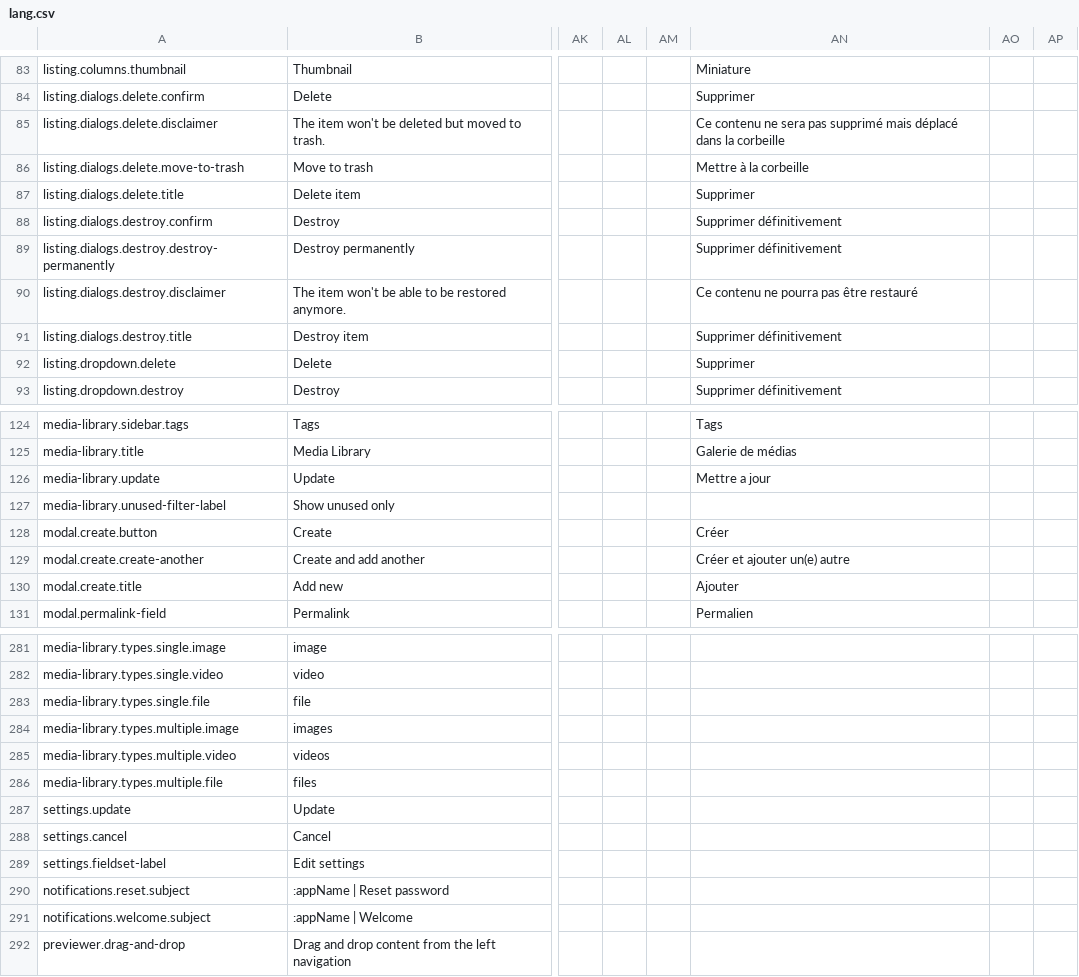
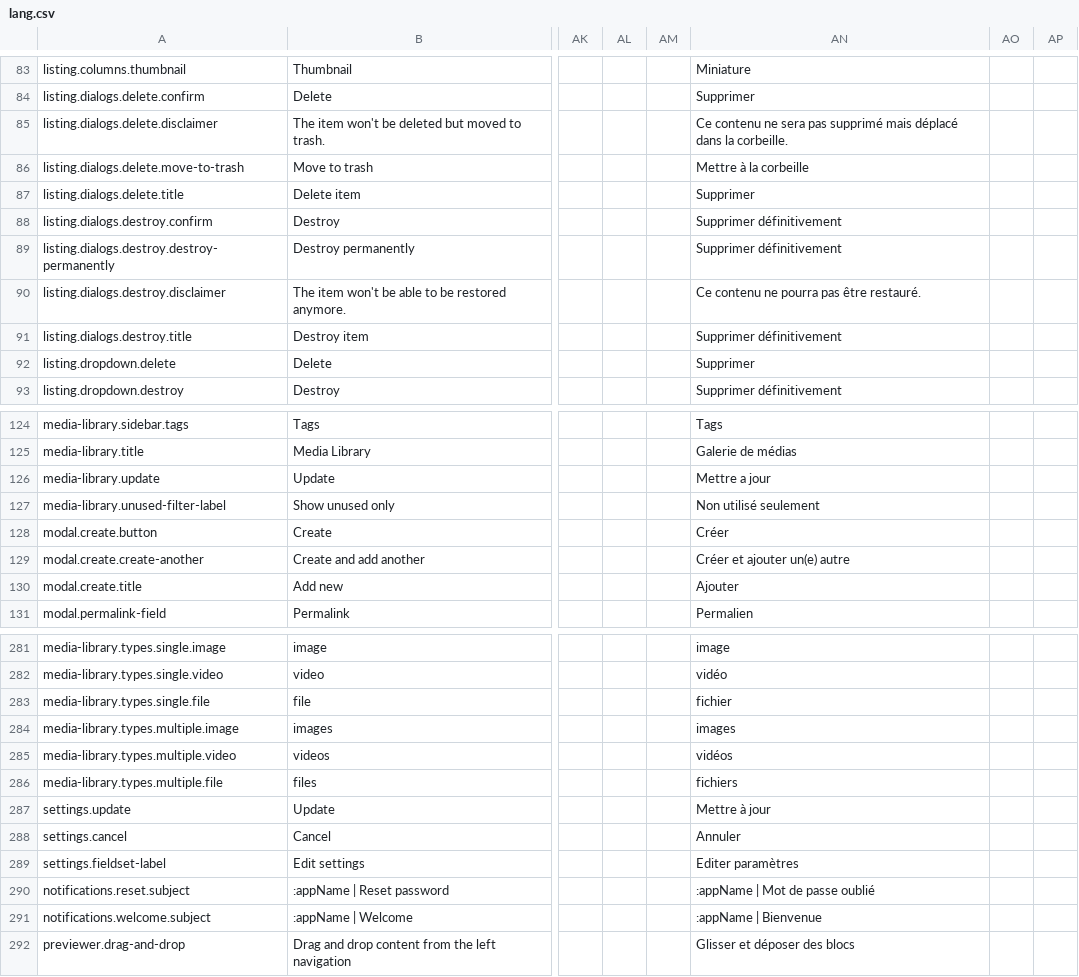
Before and after one commit to area17/twill, a CSV file: lang/lang.csv, drawn as a sheet; only a part is shown, gaps mark what is left out; the diff covers the shown part only; the diff names each change by its address in the sheet, - before the commit and + after, or states it on an @@ line.

```diff
--- a/lang/lang.csv
+++ b/lang/lang.csv
-AN85: …dans la corbeille
+AN85: …dans la corbeille.
-AN90: Ce contenu ne pourra pas être restauré
+AN90: Ce contenu ne pourra pas être restauré.
-AN127: (empty)
+AN127: Non utilisé seulement
-AN281: (empty)
+AN281: image
-AN282: (empty)
+AN282: vidéo
-AN283: (empty)
+AN283: fichier
-AN284: (empty)
+AN284: images
-AN285: (empty)
+AN285: vidéos
-AN286: (empty)
+AN286: fichiers
-AN287: (empty)
+AN287: Mettre à jour
-AN288: (empty)
+AN288: Annuler
-AN289: (empty)
+AN289: Editer paramètres
-AN290: (empty)
+AN290: :appName | Mot de passe oublié
-AN291: (empty)
+AN291: :appName | Bienvenue
-AN292: (empty)
+AN292: Glisser et déposer des blocs
```
Also changed, not shown: 56 edited cells elsewhere in this file, 1 other file.
